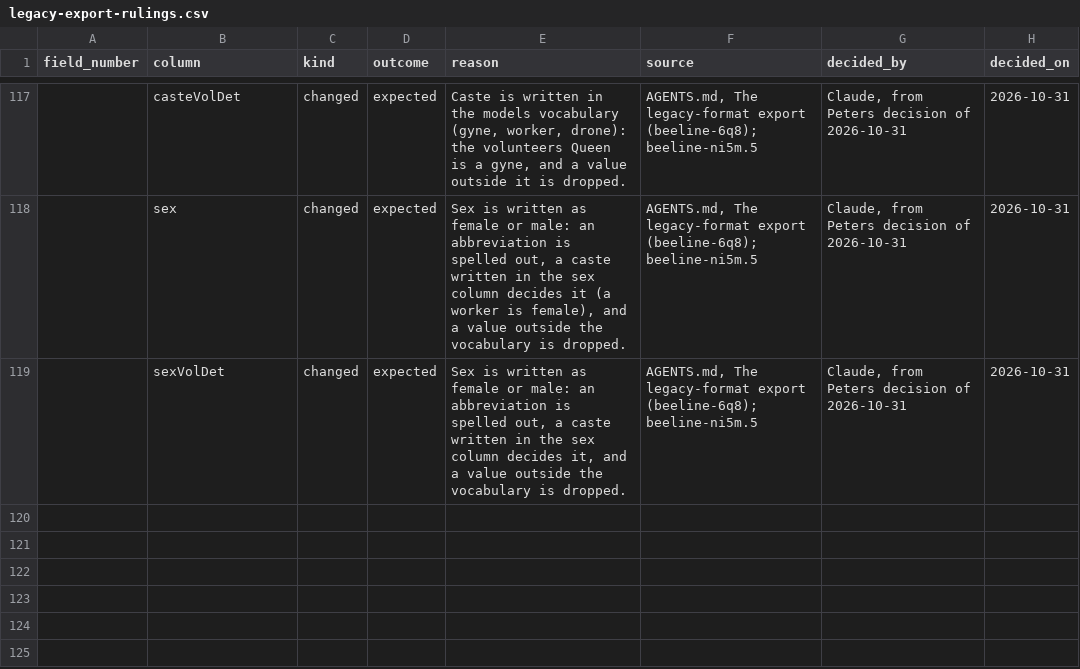
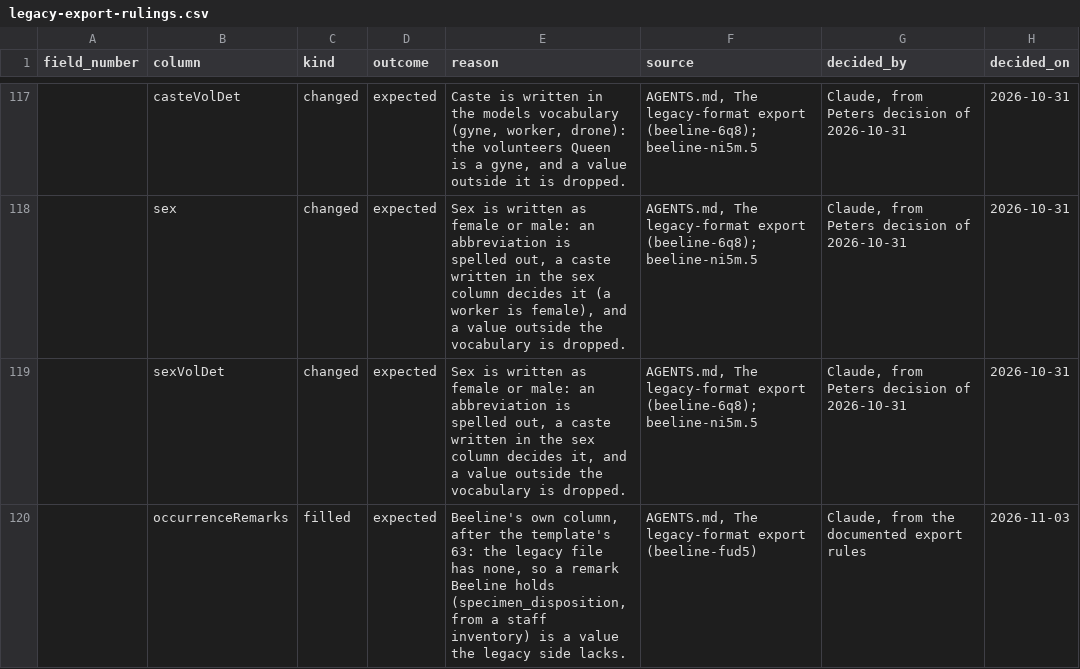
Before and after one commit to rainhead/beeline, a CSV file: ingest/legacy-export-rulings.csv, drawn as a sheet; only a part is shown, gaps mark what is left out; the diff names each change by its address in the sheet, - before the commit and + after, or states it on an @@ line.

```diff
--- a/ingest/legacy-export-rulings.csv
+++ b/ingest/legacy-export-rulings.csv
+row 120:  | occurrenceRemarks | filled | expected | Beeline's own column, after the template's 63: the legacy file has none, so a remark Beeline holds (specimen_disposition, from a staff inventory) is a value the legacy side lacks. | AGENTS.md, The legacy-format export (beeline-fud5) | Claude, from the documented export rules | 2026-11-03
```
Also changed, not shown: 20 other files.
